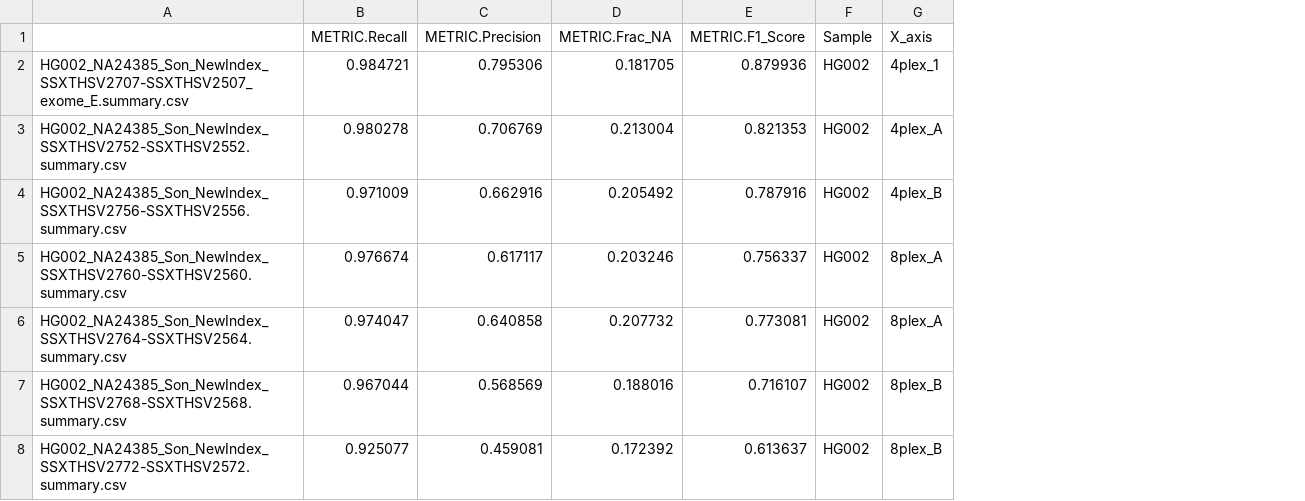
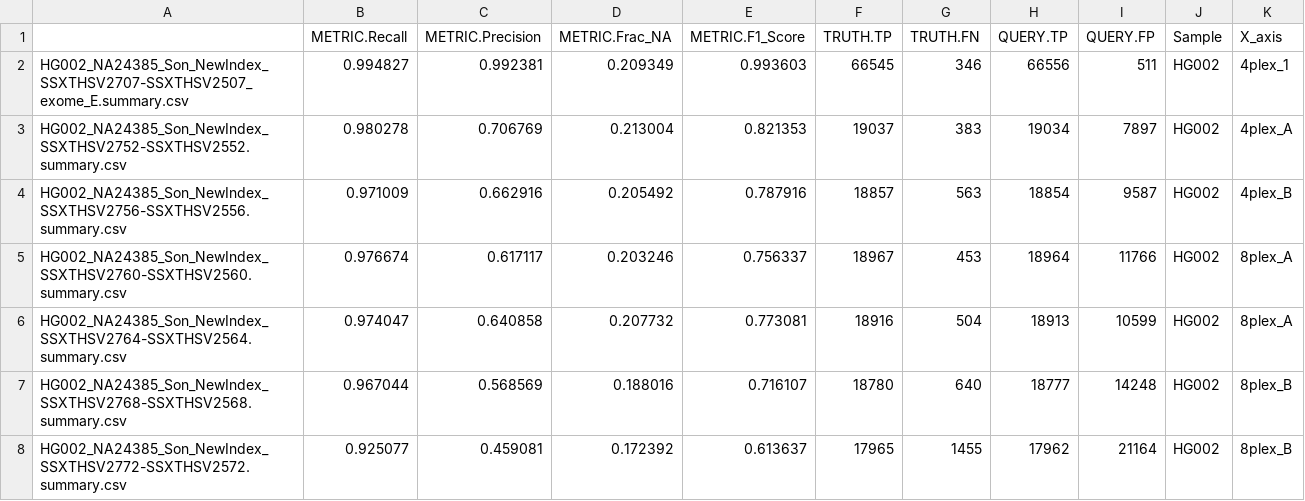
Before and after one commit to c53wei/ExomePLUS_benchmark, a CSV file: metrics_by_sample/metric_data/illumina_WES/snp_all.csv, drawn as a sheet; only a part is shown; the diff covers the shown part only; the diff names each change by its address in the sheet, - before the commit and + after, or states it on an @@ line.

Commit message:
tables include Truth.TP_FN and Query.TP_FP

```diff
--- a/metrics_by_sample/metric_data/illumina_WES/snp_all.csv
+++ b/metrics_by_sample/metric_data/illumina_WES/snp_all.csv
+column F (TRUTH.TP), rows 2-8: 66545 | 19037 | 18857 | 18967 | 18916 | 18780 | 17965
+column G (TRUTH.FN), rows 2-8: 346 | 383 | 563 | 453 | 504 | 640 | 1455
+column H (QUERY.TP), rows 2-8: 66556 | 19034 | 18854 | 18964 | 18913 | 18777 | 17962
+column I (QUERY.FP), rows 2-8: 511 | 7897 | 9587 | 11766 | 10599 | 14248 | 21164
-B2 (METRIC.Recall): 0.984721
+B2 (METRIC.Recall): 0.994827
-C2 (METRIC.Precision): 0.795306
+C2 (METRIC.Precision): 0.992381
-D2 (METRIC.Frac_NA): 0.181705
+D2 (METRIC.Frac_NA): 0.209349
-E2 (METRIC.F1_Score): 0.879936
+E2 (METRIC.F1_Score): 0.993603
```
Also changed, not shown: 3 added rows and 12 edited cells elsewhere in this file, metrics_by_sample/metric_data/illumina_WES/indel_all.csv, metrics_by_sample/metric_data/illumina_WES/indel_pass.csv, 4 other files.
